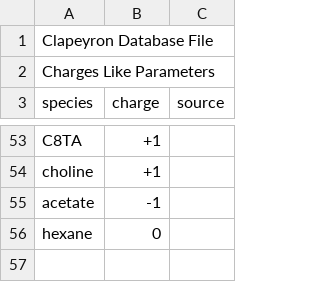
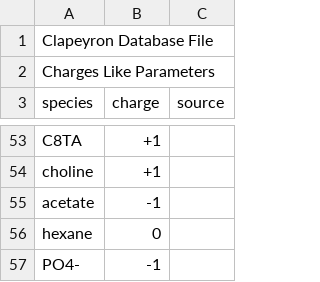
Before and after one commit to Caitlin-Breytenbach/Clapeyron.jl, a CSV file: database/Electrolytes/properties/charges.csv, drawn as a sheet; only a part is shown, gaps mark what is left out.

```diff
--- a/database/Electrolytes/properties/charges.csv
+++ b/database/Electrolytes/properties/charges.csv
@@ -56 +56,2 @@ acetate,-1,
 hexane,0,
+PO4-,-1,
```
Also changed, not shown: database/SAFT/SAFTgammaMie/SAFTgammaMie_unlike.csv, database/properties/molarmass_groups.csv, 2 other files.
